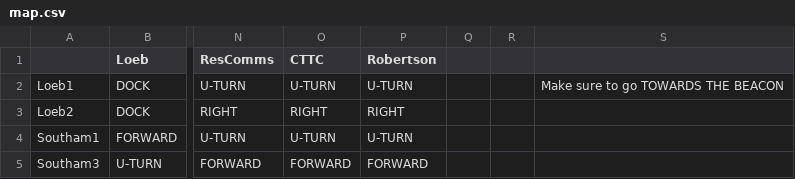
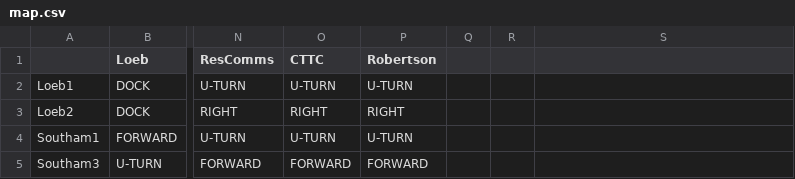
Before and after one commit to bardia-p/carleton-mail-delivery-robot, a CSV file: mail_delivery_robot/config/map.csv, drawn as a sheet; only a part is shown, gaps mark what is left out; the diff names each change by its address in the sheet, - before the commit and + after, or states it on an @@ line.

Commit message:
Update map.csv

```diff
--- a/mail_delivery_robot/config/map.csv
+++ b/mail_delivery_robot/config/map.csv
-S2: Make sure to go TOWARDS THE BEACON
+S2: (empty)
```
